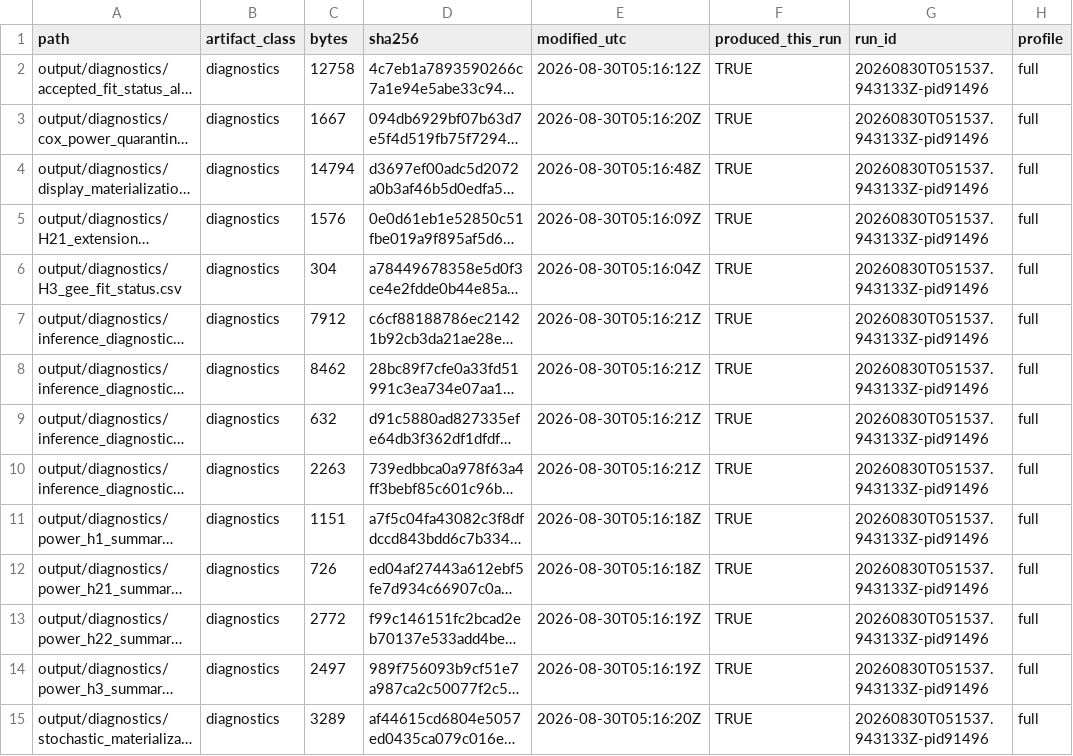
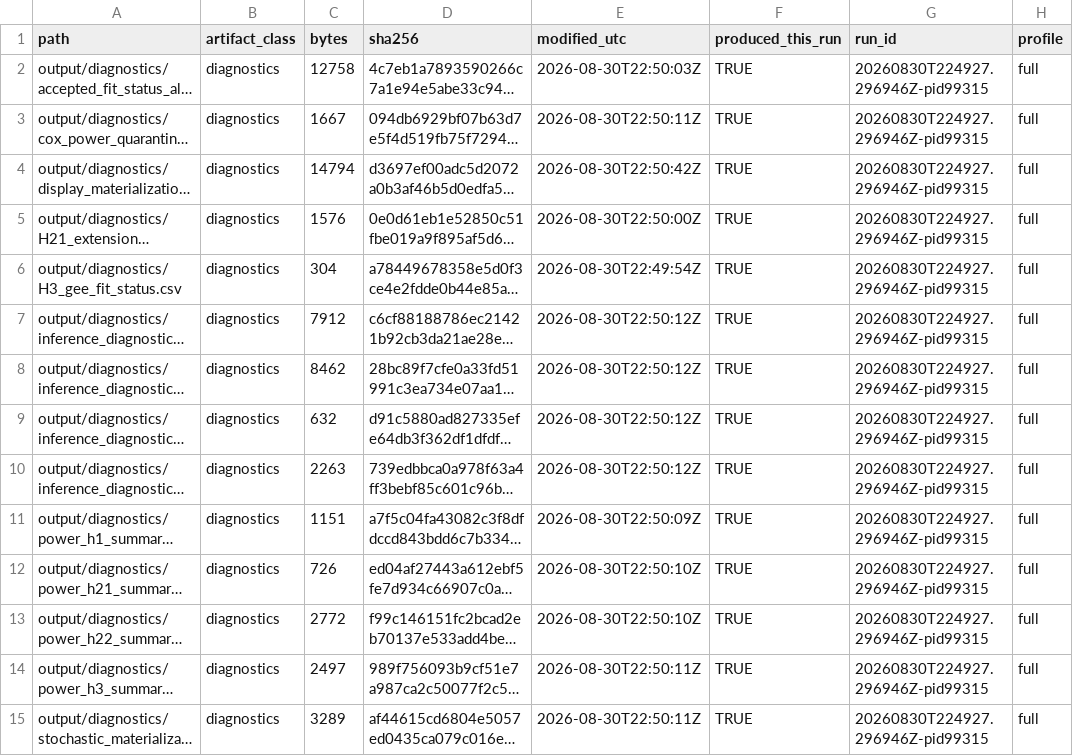
Before and after one commit to LIANJie-Jason/LianMurdie2026-replication, a CSV file: audit/output_manifest.csv, drawn as a sheet; only a part is shown; long unchanged cells end in …; the diff covers the shown part only; the diff names each change by its address in the sheet, - before the commit and + after, or states it on an @@ line.

```diff
--- a/audit/output_manifest.csv
+++ b/audit/output_manifest.csv
-E2 (modified_utc): 2026-08-30T05:16:12Z
+E2 (modified_utc): 2026-08-30T22:50:03Z
-G2:G15 (run_id): 20260830T051537.943133Z-pid91496
+G2:G15 (run_id): 20260830T224927.296946Z-pid99315
-E3 (modified_utc): 2026-08-30T05:16:20Z
+E3 (modified_utc): 2026-08-30T22:50:11Z
-E4 (modified_utc): 2026-08-30T05:16:48Z
+E4 (modified_utc): 2026-08-30T22:50:42Z
-E5 (modified_utc): 2026-08-30T05:16:09Z
+E5 (modified_utc): 2026-08-30T22:50:00Z
-E6 (modified_utc): 2026-08-30T05:16:04Z
+E6 (modified_utc): 2026-08-30T22:49:54Z
-E7:E10 (modified_utc): 2026-08-30T05:16:21Z
+E7:E10 (modified_utc): 2026-08-30T22:50:12Z
-E11 (modified_utc): 2026-08-30T05:16:18Z
+E11 (modified_utc): 2026-08-30T22:50:09Z
-E12 (modified_utc): 2026-08-30T05:16:18Z
+E12 (modified_utc): 2026-08-30T22:50:10Z
-E13 (modified_utc): 2026-08-30T05:16:19Z
+E13 (modified_utc): 2026-08-30T22:50:10Z
-E14 (modified_utc): 2026-08-30T05:16:19Z
+E14 (modified_utc): 2026-08-30T22:50:11Z
-E15 (modified_utc): 2026-08-30T05:16:20Z
+E15 (modified_utc): 2026-08-30T22:50:11Z
```
Also changed, not shown: 135 edited cells elsewhere in this file, audit/code_manifest.csv, audit/pipeline_status.csv, 36 other files.
